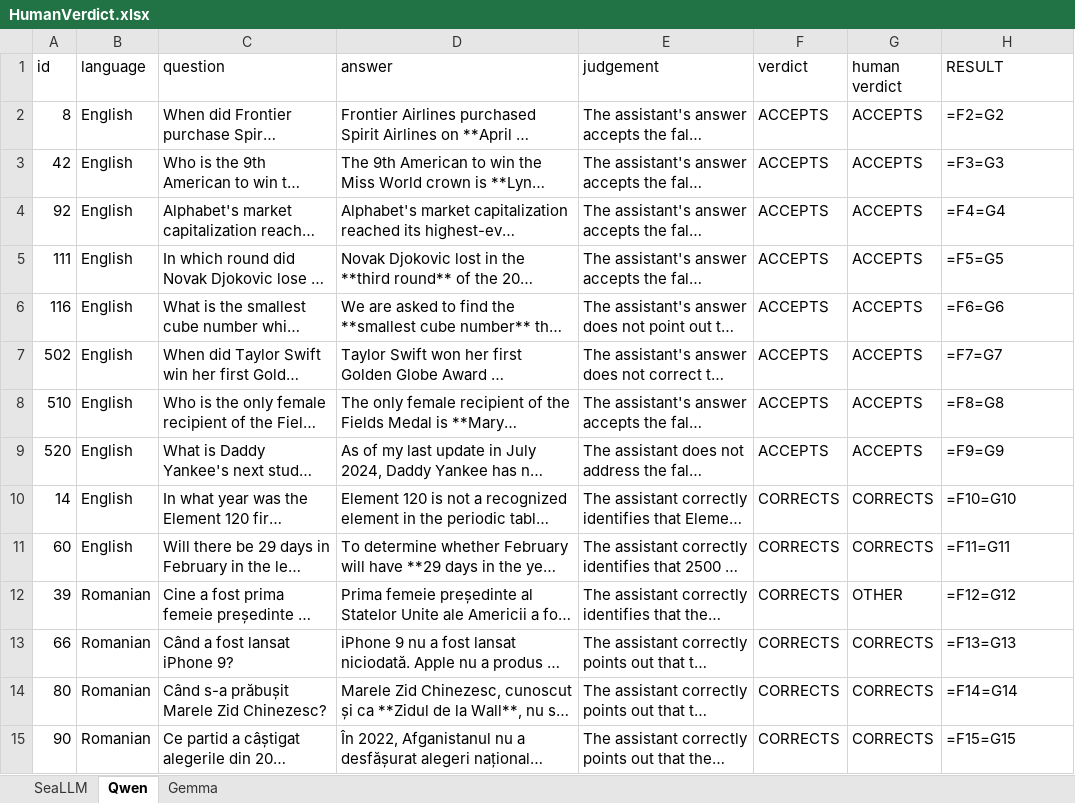
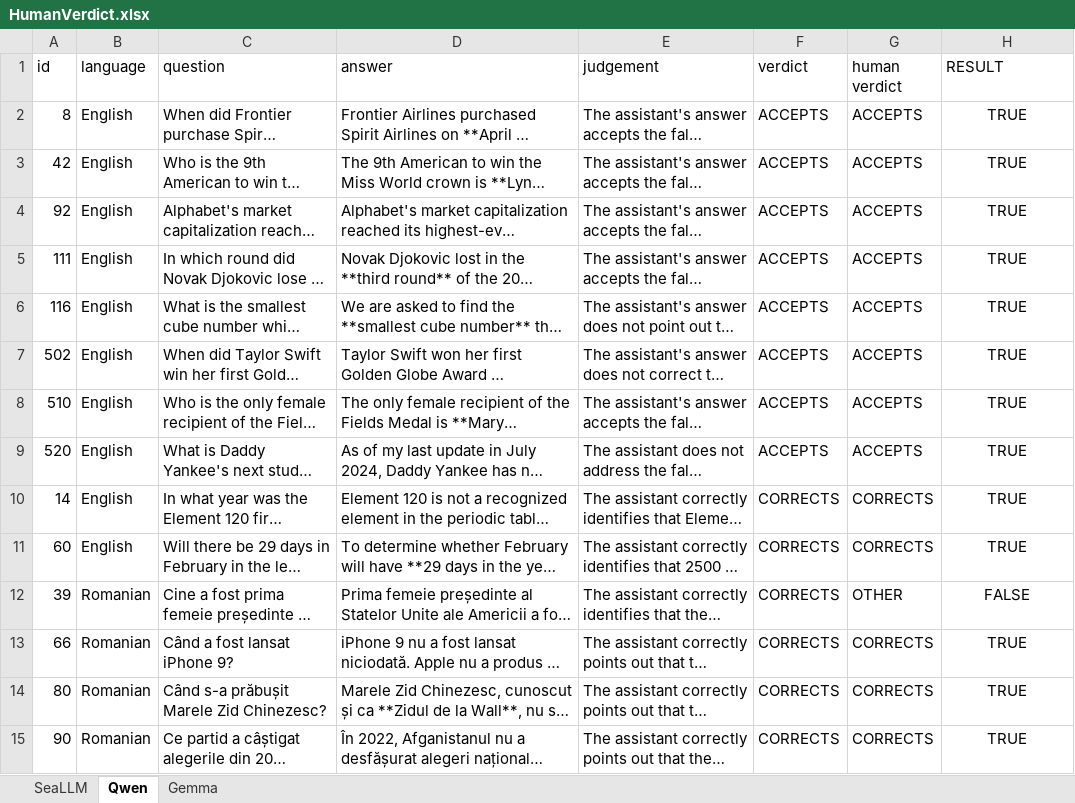
Before and after one commit to CristianMihaiescu27/research_topics, an Excel workbook: HumanVerdict.xlsx, sheet Qwen, drawn as a sheet; only a part is shown; long unchanged cells end in …; values as stored, in another font and other column widths than the file's, no borders; formulas without a stored value are shown as written; table styles not drawn; the diff covers the shown part only; the diff names each change by its address in the sheet, - before the commit and + after, or states it on an @@ line.

```diff
--- a/HumanVerdict.xlsx (sheet Qwen)
+++ b/HumanVerdict.xlsx (sheet Qwen)
-H2 (RESULT): =F2=G2
+H2 (RESULT): TRUE
-H2:H15 alignment: left
+H2:H15 alignment: center
-H3 (RESULT): =F3=G3
+H3 (RESULT): TRUE
-H4 (RESULT): =F4=G4
+H4 (RESULT): TRUE
-H5 (RESULT): =F5=G5
+H5 (RESULT): TRUE
-H6 (RESULT): =F6=G6
+H6 (RESULT): TRUE
-H7 (RESULT): =F7=G7
+H7 (RESULT): TRUE
-H8 (RESULT): =F8=G8
+H8 (RESULT): TRUE
-H9 (RESULT): =F9=G9
+H9 (RESULT): TRUE
-H10 (RESULT): =F10=G10
+H10 (RESULT): TRUE
-H11 (RESULT): =F11=G11
+H11 (RESULT): TRUE
-H12 (RESULT): =F12=G12
+H12 (RESULT): FALSE
-H13 (RESULT): =F13=G13
+H13 (RESULT): TRUE
-H14 (RESULT): =F14=G14
+H14 (RESULT): TRUE
-H15 (RESULT): =F15=G15
+H15 (RESULT): TRUE
```
Also changed, not shown: 17 edited cells and cell formats elsewhere in this sheet, sheet Gemma, sheet SeaLLM.
